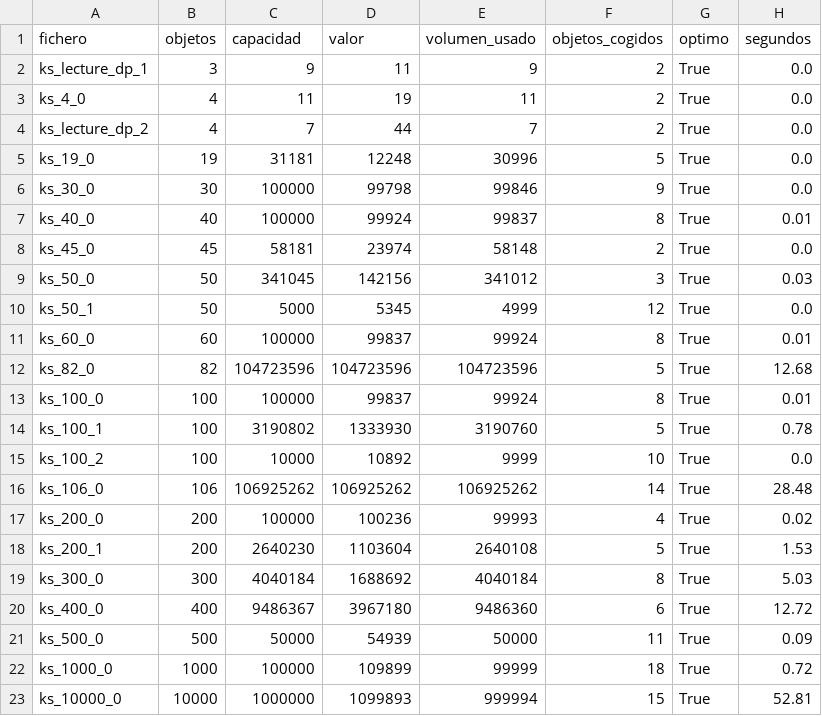
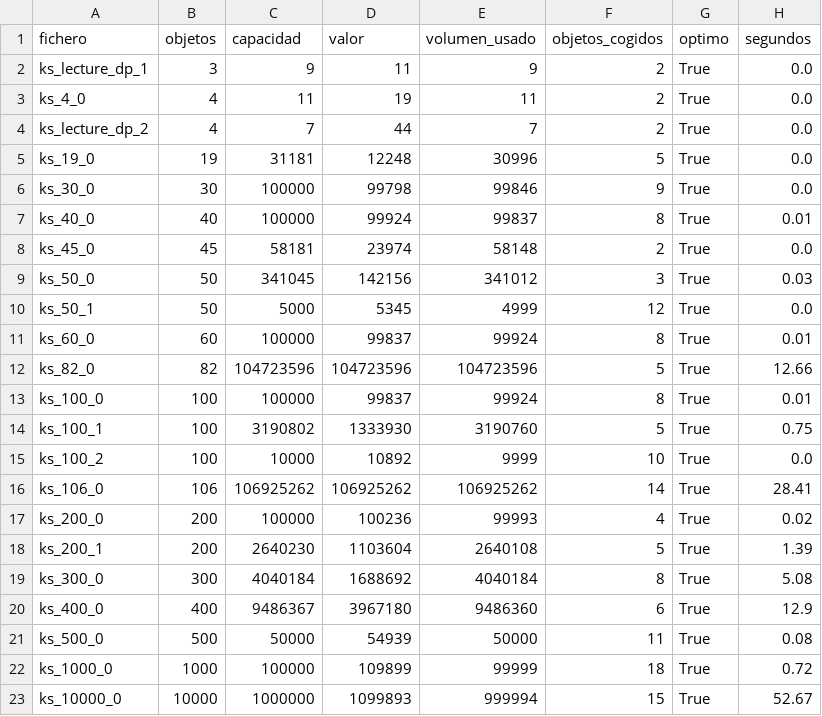
Before and after one commit to davidreinagarcia/baobab-project-heist, a CSV file: outputs/results.csv, drawn as a sheet.

```diff
--- a/outputs/results.csv
+++ b/outputs/results.csv
@@ -11,13 +11,13 @@ ks_50_1,50,5000,5345,4999,12,True,0.0
 ks_60_0,60,100000,99837,99924,8,True,0.01
-ks_82_0,82,104723596,104723596,104723596,5,True,12.68
+ks_82_0,82,104723596,104723596,104723596,5,True,12.66
 ks_100_0,100,100000,99837,99924,8,True,0.01
-ks_100_1,100,3190802,1333930,3190760,5,True,0.78
+ks_100_1,100,3190802,1333930,3190760,5,True,0.75
 ks_100_2,100,10000,10892,9999,10,True,0.0
-ks_106_0,106,106925262,106925262,106925262,14,True,28.48
+ks_106_0,106,106925262,106925262,106925262,14,True,28.41
 ks_200_0,200,100000,100236,99993,4,True,0.02
-ks_200_1,200,2640230,1103604,2640108,5,True,1.53
-ks_300_0,300,4040184,1688692,4040184,8,True,5.03
-ks_400_0,400,9486367,3967180,9486360,6,True,12.72
-ks_500_0,500,50000,54939,50000,11,True,0.09
+ks_200_1,200,2640230,1103604,2640108,5,True,1.39
+ks_300_0,300,4040184,1688692,4040184,8,True,5.08
+ks_400_0,400,9486367,3967180,9486360,6,True,12.9
+ks_500_0,500,50000,54939,50000,11,True,0.08
 ks_1000_0,1000,100000,109899,99999,18,True,0.72
-ks_10000_0,10000,1000000,1099893,999994,15,True,52.81
+ks_10000_0,10000,1000000,1099893,999994,15,True,52.67
```
Also changed, not shown: 5 other files.
